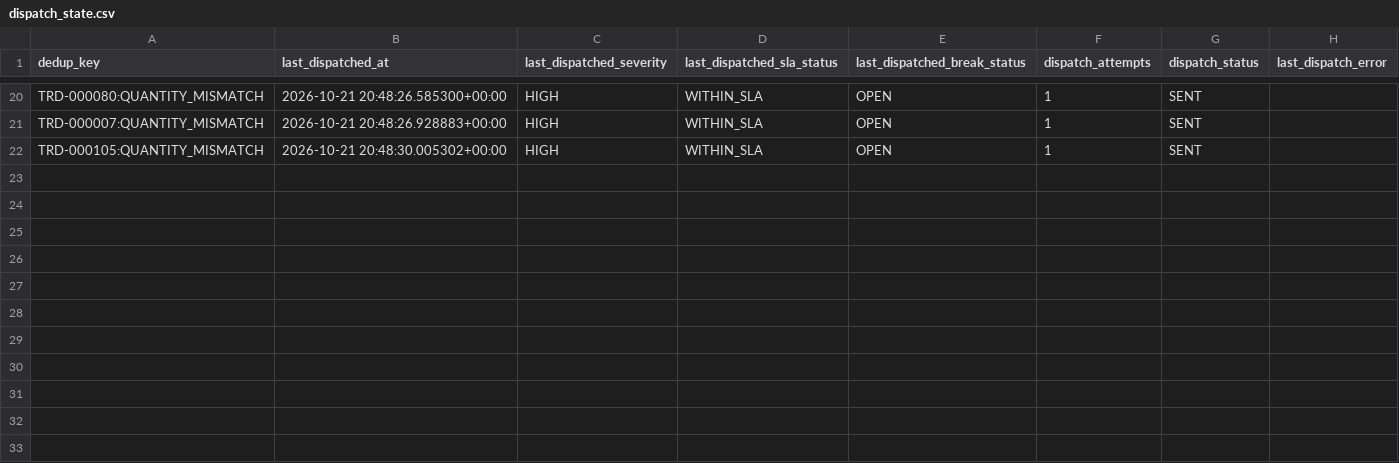
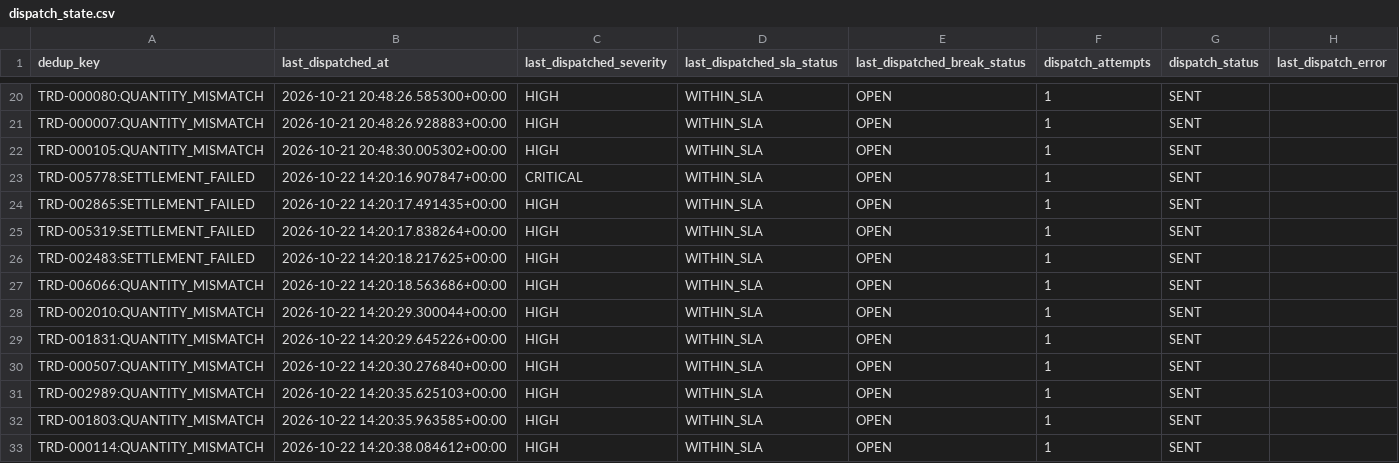
Before and after one commit to vivianle-2209/tradeops-platform, a CSV file: data/state/dispatch_state.csv, drawn as a sheet; only a part is shown, gaps mark what is left out.

Commit message:
Update TradeOps runtime data [skip ci]

```diff
--- a/data/state/dispatch_state.csv
+++ b/data/state/dispatch_state.csv
@@ -22 +22,12 @@ TRD-000007:QUANTITY_MISMATCH,2026-10-21 20:48:26.928883+00:00,HIGH,WITHIN_SLA,OP
 TRD-000105:QUANTITY_MISMATCH,2026-10-21 20:48:30.005302+00:00,HIGH,WITHIN_SLA,OPEN,1,SENT,
+TRD-005778:SETTLEMENT_FAILED,2026-10-22 14:20:16.907847+00:00,CRITICAL,WITHIN_SLA,OPEN,1,SENT,
+TRD-002865:SETTLEMENT_FAILED,2026-10-22 14:20:17.491435+00:00,HIGH,WITHIN_SLA,OPEN,1,SENT,
+TRD-005319:SETTLEMENT_FAILED,2026-10-22 14:20:17.838264+00:00,HIGH,WITHIN_SLA,OPEN,1,SENT,
+TRD-002483:SETTLEMENT_FAILED,2026-10-22 14:20:18.217625+00:00,HIGH,WITHIN_SLA,OPEN,1,SENT,
+TRD-006066:QUANTITY_MISMATCH,2026-10-22 14:20:18.563686+00:00,HIGH,WITHIN_SLA,OPEN,1,SENT,
+TRD-002010:QUANTITY_MISMATCH,2026-10-22 14:20:29.300044+00:00,HIGH,WITHIN_SLA,OPEN,1,SENT,
+TRD-001831:QUANTITY_MISMATCH,2026-10-22 14:20:29.645226+00:00,HIGH,WITHIN_SLA,OPEN,1,SENT,
+TRD-000507:QUANTITY_MISMATCH,2026-10-22 14:20:30.276840+00:00,HIGH,WITHIN_SLA,OPEN,1,SENT,
+TRD-002989:QUANTITY_MISMATCH,2026-10-22 14:20:35.625103+00:00,HIGH,WITHIN_SLA,OPEN,1,SENT,
+TRD-001803:QUANTITY_MISMATCH,2026-10-22 14:20:35.963585+00:00,HIGH,WITHIN_SLA,OPEN,1,SENT,
+TRD-000114:QUANTITY_MISMATCH,2026-10-22 14:20:38.084612+00:00,HIGH,WITHIN_SLA,OPEN,1,SENT,
```
Also changed, not shown: 2 other files.
